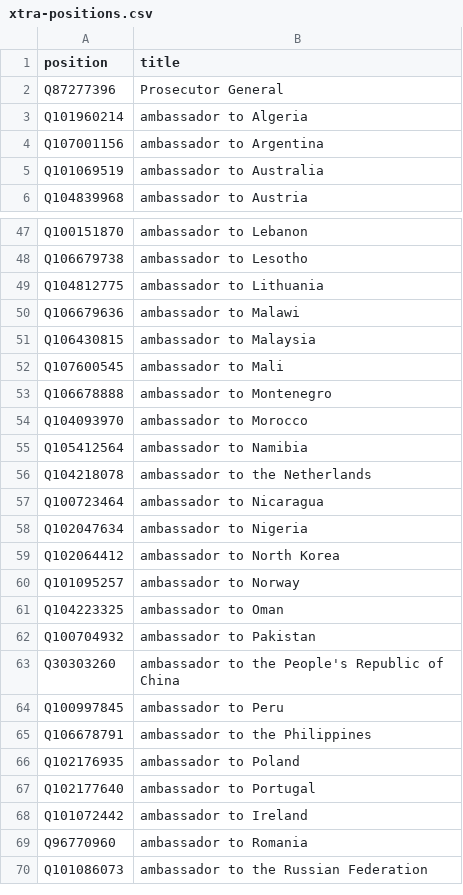
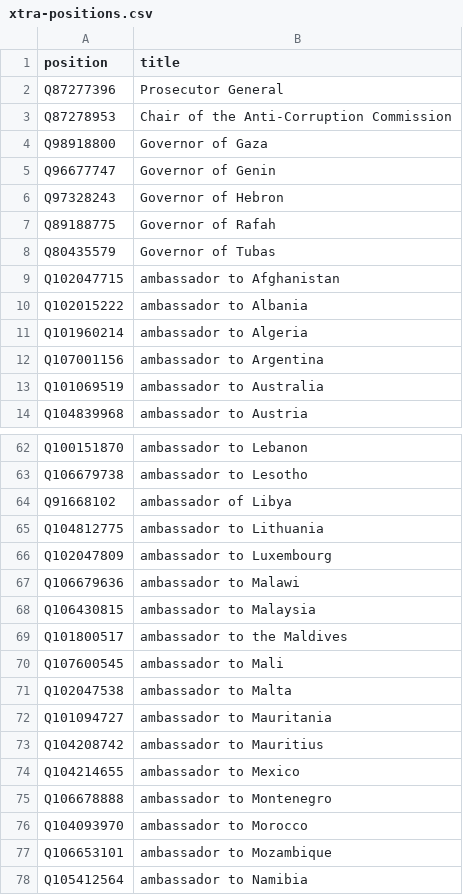
Before and after one commit to every-politician-scrapers/palestine, a CSV file: wikidata/xtra-positions.csv, drawn as a sheet; only a part is shown, gaps mark what is left out; the shorter side is filled out with more unchanged rows; the diff covers the shown part only; the diff names each change by its address in the sheet, - before the commit and + after, or states it on an @@ line.

Commit message:
add more positions

```diff
--- a/wikidata/xtra-positions.csv
+++ b/wikidata/xtra-positions.csv
+row 3: Q87278953 | Chair of the Anti-Corruption Commission
+row 4: Q98918800 | Governor of Gaza
+row 5: Q96677747 | Governor of Genin
+row 6: Q97328243 | Governor of Hebron
+row 7: Q89188775 | Governor of Rafah
+row 8: Q80435579 | Governor of Tubas
+row 9: Q102047715 | ambassador to Afghanistan
+row 10: Q102015222 | ambassador to Albania
+row 64: Q91668102 | ambassador of Libya
+row 66: Q102047809 | ambassador to Luxembourg
+row 69: Q101800517 | ambassador to the Maldives
+row 71: Q102047538 | ambassador to Malta
+row 72: Q101094727 | ambassador to Mauritania
+row 73: Q104208742 | ambassador to Mauritius
+row 74: Q104214655 | ambassador to Mexico
+row 77: Q106653101 | ambassador to Mozambique
```
Also changed, not shown: 13 added rows elsewhere in this file, wikidata/wanted-positions.csv, 1 other file.
